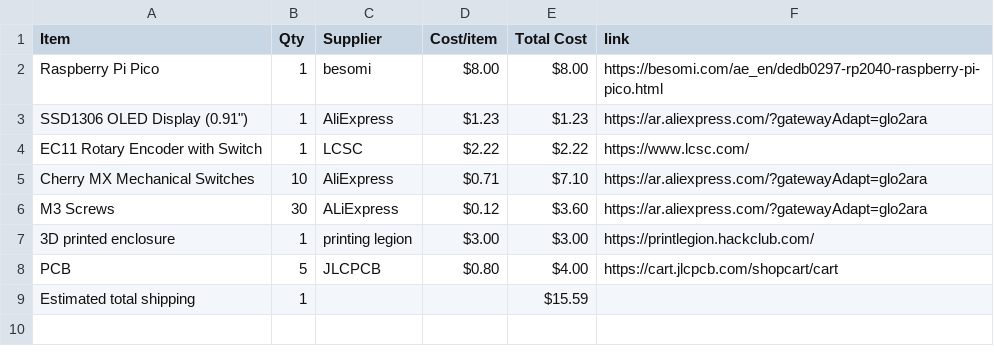
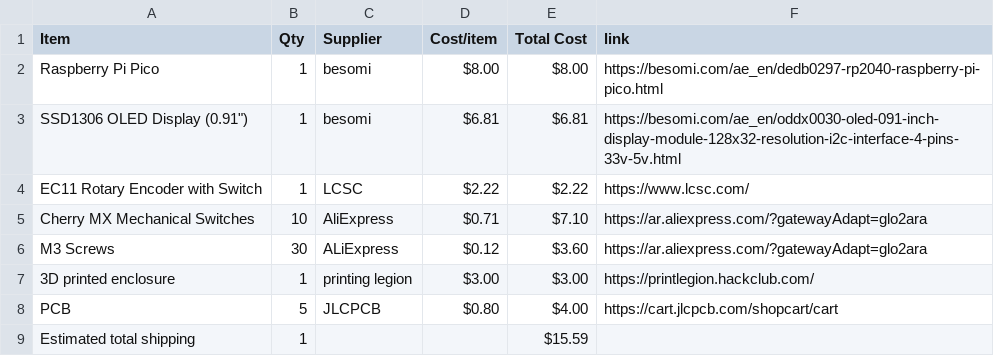
Before and after one commit to Vihaan6119/AURA, a CSV file: BOM.csv, drawn as a sheet.

Commit message:
Sync AURA from Half Life

```diff
--- a/BOM.csv
+++ b/BOM.csv
@@ -2,3 +2,3 @@ Item,Qty,Supplier,Cost/item,Total Cost,link
 Raspberry Pi Pico,1,besomi,$8.00,$8.00,https://besomi.com/ae_en/dedb0297-rp2040-raspberry-pi-pico.html
-"SSD1306 OLED Display (0.91"")",1,AliExpress,$1.23,$1.23,https://ar.aliexpress.com/?gatewayAdapt=glo2ara
+"SSD1306 OLED Display (0.91"")",1,besomi,$6.81,$6.81,https://besomi.com/ae_en/oddx0030-oled-091-inch-display-module-128x32-resolution-i2c-interface-4-pins-33v-5v.html
 EC11 Rotary Encoder with Switch,1,LCSC,$2.22,$2.22,https://www.lcsc.com/
```
